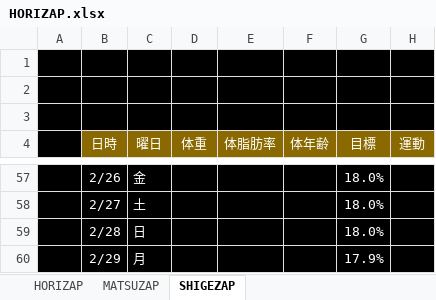
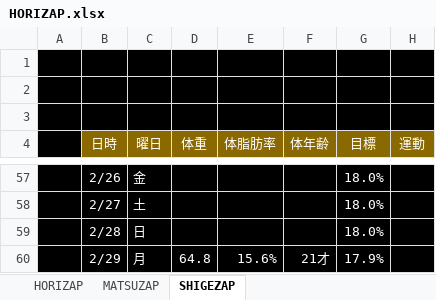
Before and after one commit to GS-Shigenaga/HORIZAP, an Excel workbook: HORIZAP.xlsx, sheet SHIGEZAP, drawn as a sheet; only a part is shown, gaps mark what is left out; values as stored, in another font and other column widths than the file's, no borders; charts and pictures not drawn; the diff names each change by its address in the sheet, - before the commit and + after, or states it on an @@ line.

Commit message:
目標達成～！！

```diff
--- a/HORIZAP.xlsx (sheet SHIGEZAP)
+++ b/HORIZAP.xlsx (sheet SHIGEZAP)
-D60 (体重): (empty)
+D60 (体重): 64.8
-E60 (体脂肪率): (empty)
+E60 (体脂肪率): 15.6%
-F60 (体年齢): (empty)
+F60 (体年齢): 21才
```
Also changed, not shown: charts or pictures.
